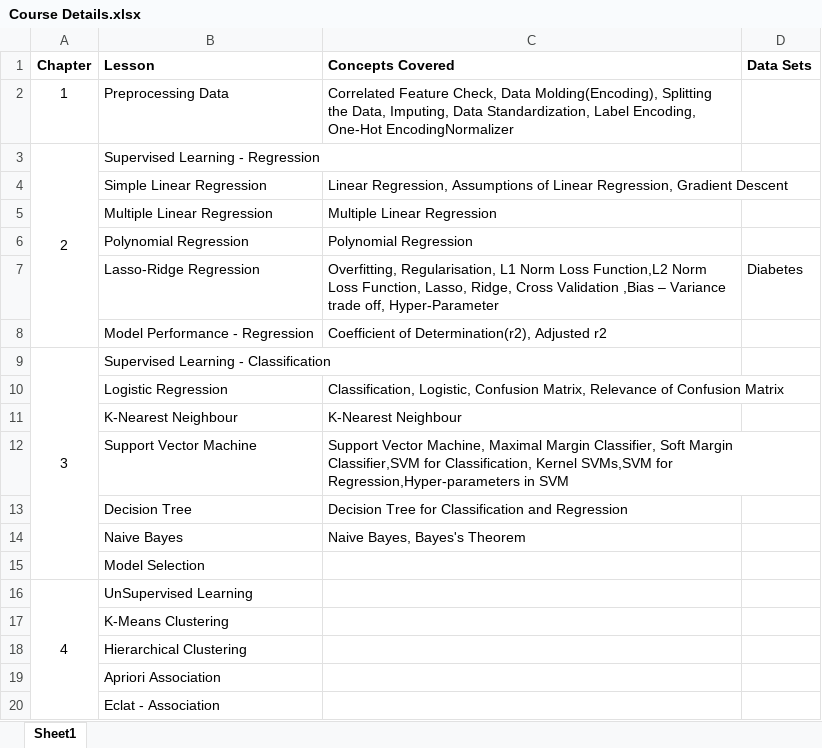
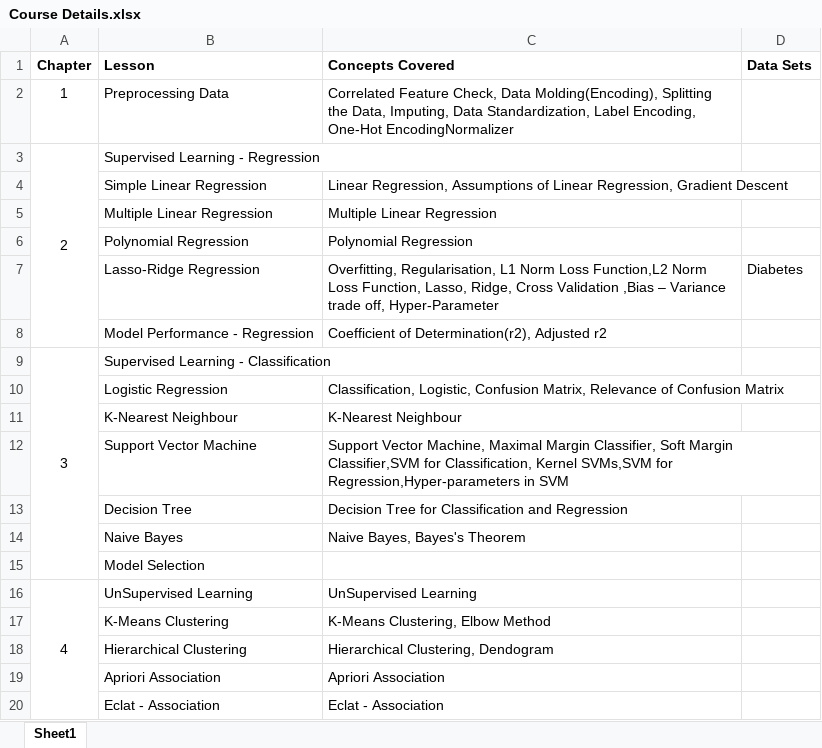
Before and after one commit to bansalrishi/MachineLearningWithPython, an Excel workbook: Course Details.xlsx, sheet Sheet1, drawn as a sheet; values as stored, in another font and other column widths than the file's, no borders; the diff names each change by its address in the sheet, - before the commit and + after, or states it on an @@ line.

```diff
--- a/Course Details.xlsx (sheet Sheet1)
+++ b/Course Details.xlsx (sheet Sheet1)
-C16 (Concepts Covered): (empty)
+C16 (Concepts Covered): UnSupervised Learning
-C17 (Concepts Covered): (empty)
+C17 (Concepts Covered): K-Means Clustering, Elbow Method
-C18 (Concepts Covered): (empty)
+C18 (Concepts Covered): Hierarchical Clustering, Dendogram
-C19 (Concepts Covered): (empty)
+C19 (Concepts Covered): Apriori Association
-C20 (Concepts Covered): (empty)
+C20 (Concepts Covered): Eclat - Association
```
Also changed, not shown: 1 other file.
